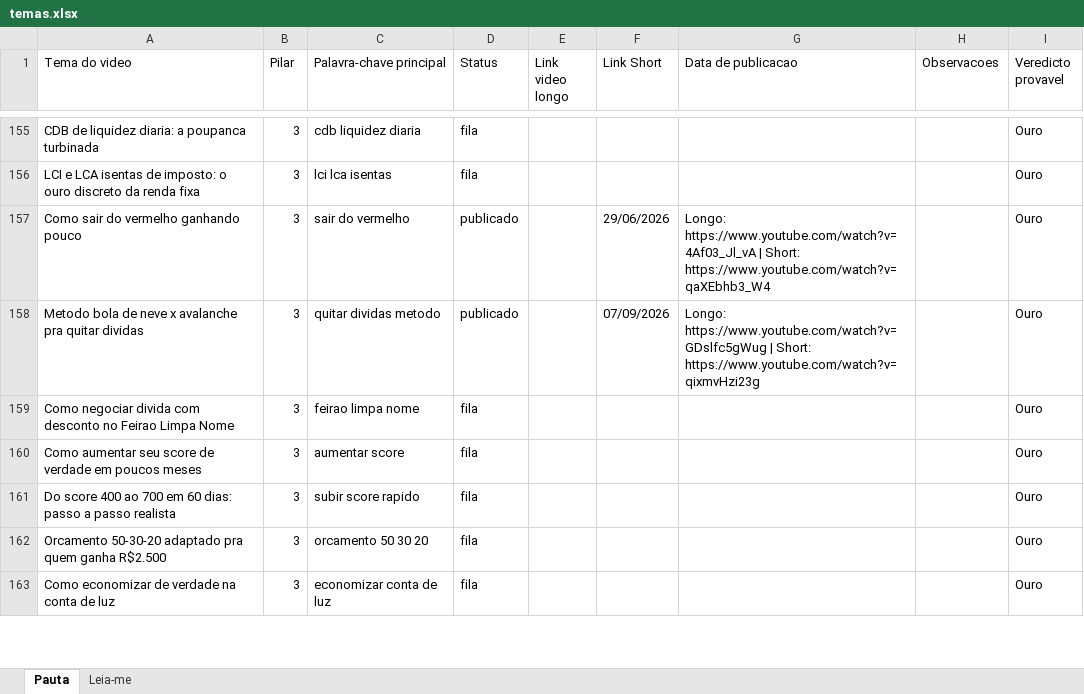
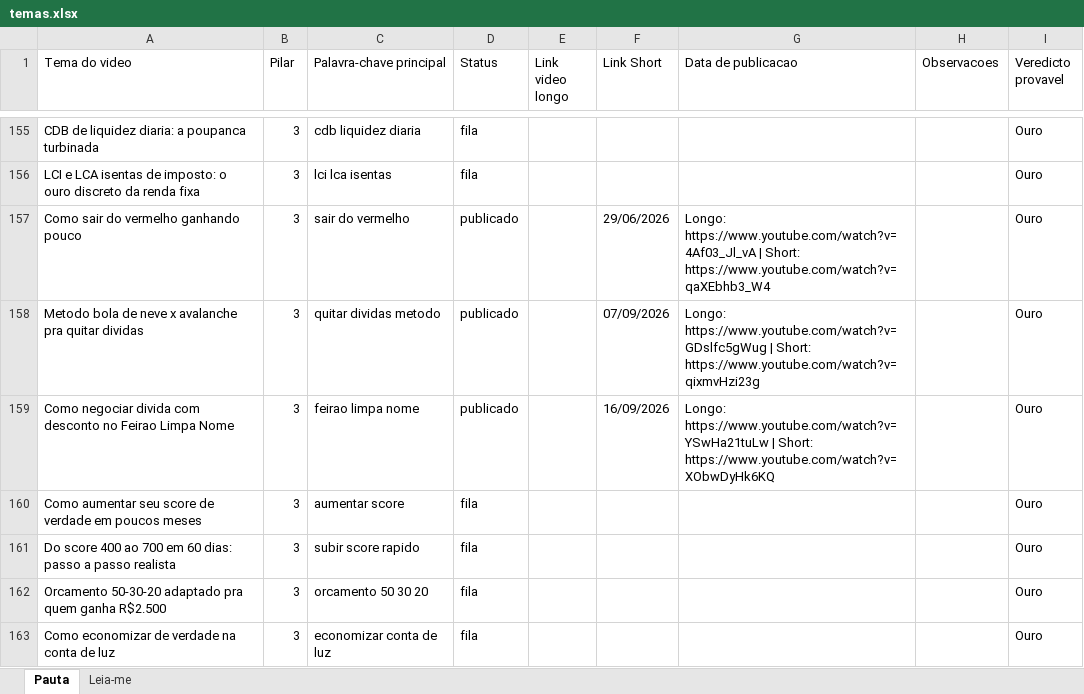
Before and after one commit to wilianjanez/CanalOuroDeTolo, an Excel workbook: temas/temas.xlsx, sheet Pauta, drawn as a sheet; only a part is shown, gaps mark what is left out; values as stored, in another font and other column widths than the file's, no borders; the diff names each change by its address in the sheet, - before the commit and + after, or states it on an @@ line.

```diff
--- a/temas/temas.xlsx (sheet Pauta)
+++ b/temas/temas.xlsx (sheet Pauta)
-D159 (Status): fila
+D159 (Status): publicado
-F159 (Link Short): (empty)
+F159 (Link Short): 16/09/2026
-G159 (Data de publicacao): (empty)
+G159 (Data de publicacao): Longo: https://www.youtube.com/watch?v=YSwHa21tuLw | Short: https://www.youtube.com/watch?v=XObwDyHk6KQ
```
